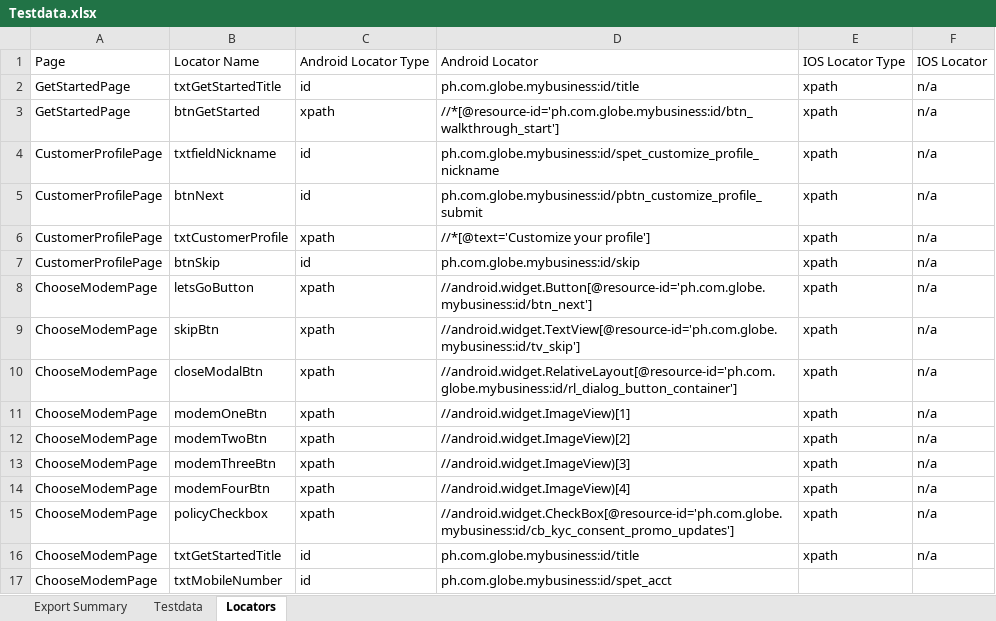
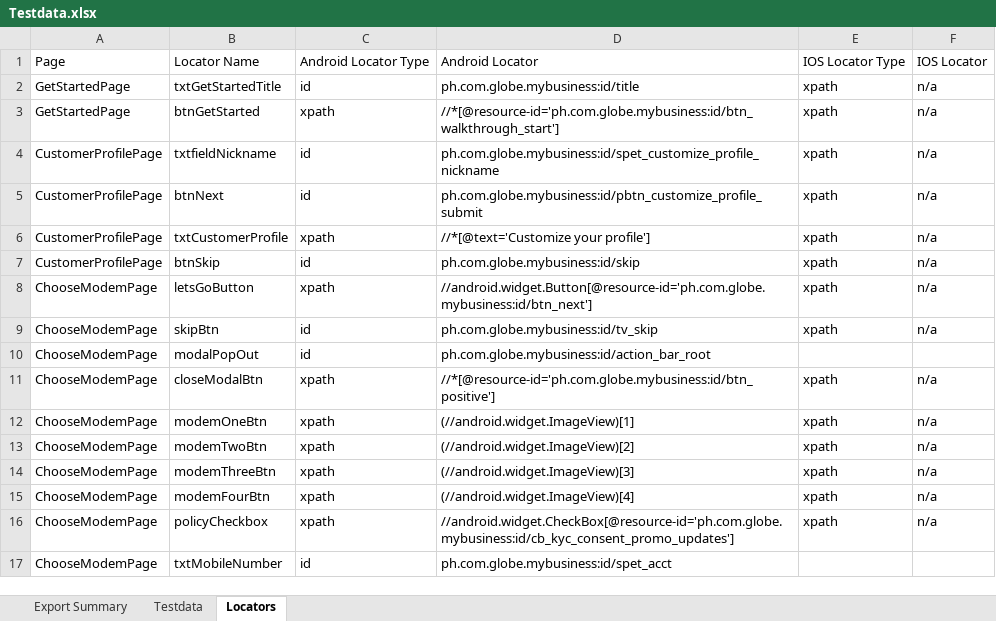
Before and after one commit to jlserra/Gomo, an Excel workbook: src/main/resources/Testdata.xlsx, sheet Locators, drawn as a sheet; values as stored, in another font and other column widths than the file's, no borders; removed rows and columns are numbered as before the commit, all else as after; the diff names each change by its address in the sheet, - before the commit and + after, or states it on an @@ line.

Commit message:
Refactored Test Suites for Choose Modem

```diff
--- a/src/main/resources/Testdata.xlsx (sheet Locators)
+++ b/src/main/resources/Testdata.xlsx (sheet Locators)
-C9: xpath
+C9: id
-D9: //android.widget.TextView[@resource-id='ph.com.globe.mybusiness:id/tv_skip']
+D9: ph.com.globe.mybusiness:id/tv_skip
+row 10: ChooseModemPage | modalPopOut | id | ph.com.globe.mybusiness:id/action_bar_root
-D11: //android.widget.RelativeLayout[@resource-id='ph.com.globe.mybusiness:id/rl_dialog_button_container']
+D11: //*[@resource-id='ph.com.globe.mybusiness:id/btn_positive']
-D12: //android.widget.ImageView)[1]
+D12: (//android.widget.ImageView)[1]
-D13: //android.widget.ImageView)[2]
+D13: (//android.widget.ImageView)[2]
-D14: //android.widget.ImageView)[3]
+D14: (//android.widget.ImageView)[3]
-D15: //android.widget.ImageView)[4]
+D15: (//android.widget.ImageView)[4]
-row 16: ChooseModemPage | txtGetStartedTitle | id | ph.com.globe.mybusiness:id/title | xpath | n/a
```
Also changed, not shown: sheet Export Summary, sheet Testdata, 4 other files.
